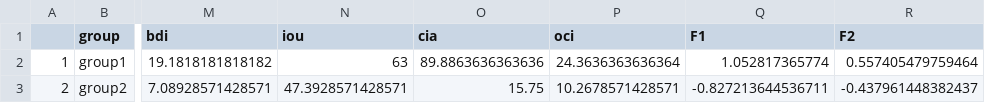
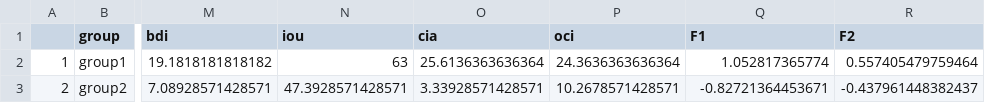
Before and after one commit to ozika/ed-foraging-hall-mcmaster-and-zika, a CSV file: output/basic_demographics_group_means_alt_cutoff.csv, drawn as a sheet; only a part is shown, gaps mark what is left out; the diff names each change by its address in the sheet, - before the commit and + after, or states it on an @@ line.

```diff
--- a/output/basic_demographics_group_means_alt_cutoff.csv
+++ b/output/basic_demographics_group_means_alt_cutoff.csv
-O2 (cia): 89.8863636363636
+O2 (cia): 25.6136363636364
-O3 (cia): 15.75
+O3 (cia): 3.33928571428571
-Q3 (F1): -0.827213644536711
+Q3 (F1): -0.82721364453671
```
Also changed, not shown: output/basic_demographics_alt_cutoff.csv, output/data_patch_time_alt_cutoff.csv, 44 other files.
